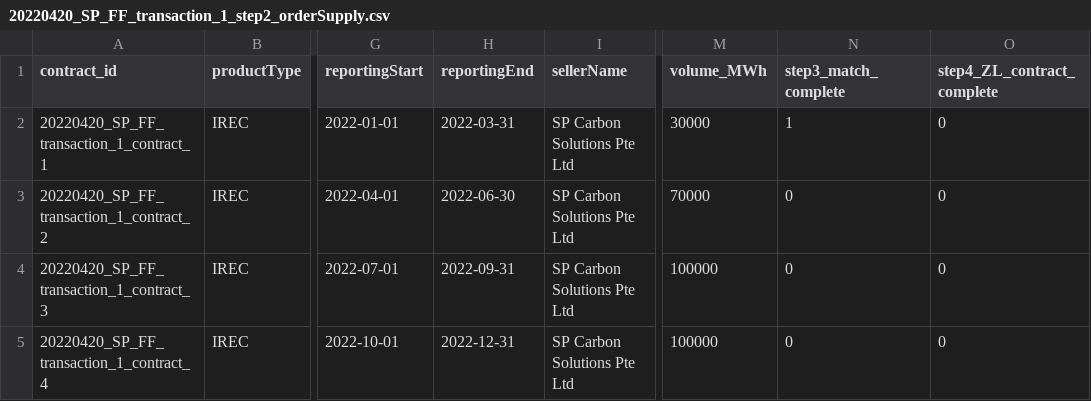
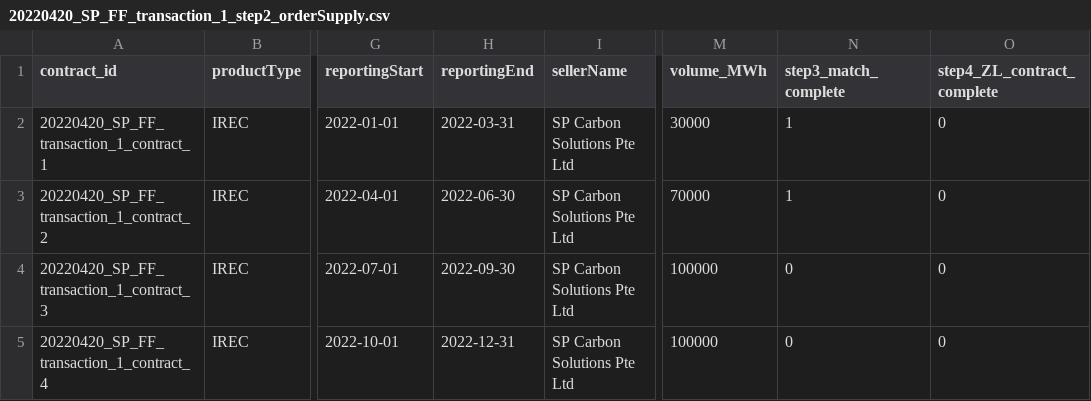
Before and after one commit to protocol/filecoin-renewables-purchases, a CSV file: 20220420_SP_FF_transaction_1/20220420_SP_FF_transaction_1_step2_orderSupply.csv, drawn as a sheet; only a part is shown, gaps mark what is left out; the diff names each change by its address in the sheet, - before the commit and + after, or states it on an @@ line.

Commit message:
Corrected contract end date for SP_FF_transaction_1 contract 3

```diff
--- a/20220420_SP_FF_transaction_1/20220420_SP_FF_transaction_1_step2_orderSupply.csv
+++ b/20220420_SP_FF_transaction_1/20220420_SP_FF_transaction_1_step2_orderSupply.csv
-N3 (step3_match_complete): 0
+N3 (step3_match_complete): 1
-H4 (reportingEnd): 2022-09-31
+H4 (reportingEnd): 2022-09-30
```
Also changed, not shown: 1 other file.
